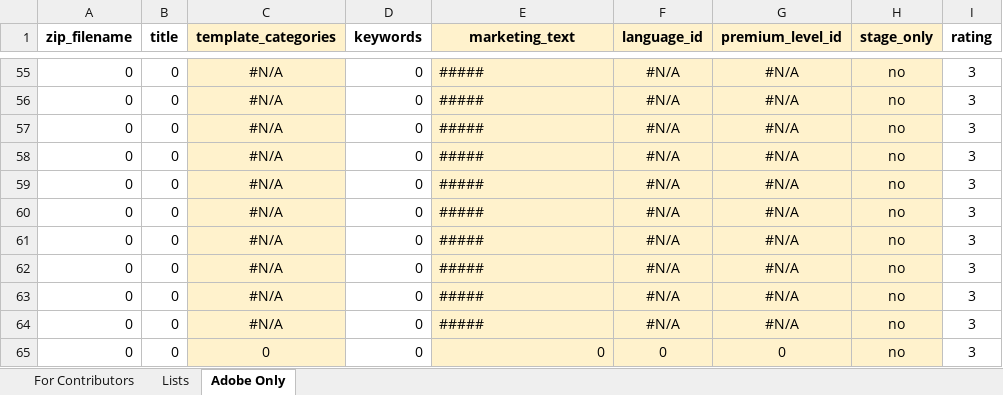
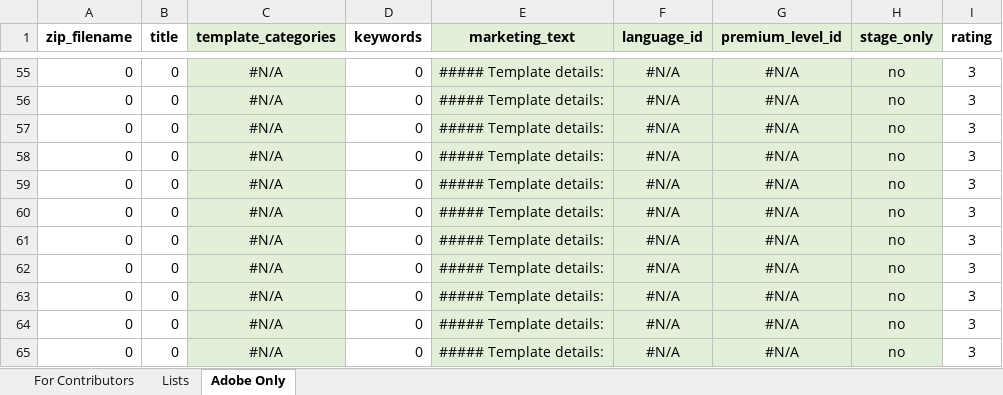
Before and after one commit to adobe-stock-content/templates-tools, an Excel workbook: files/AdobeStockTemplates_YYYYMMDD_ContributorName_BatchNumber.xlsx, sheet Adobe Only, drawn as a sheet; only a part is shown, gaps mark what is left out; values as stored, in another font and other column widths than the file's, no borders; the diff covers the shown part only; the diff names each change by its address in the sheet, - before the commit and + after, or states it on an @@ line.

Commit message:
metadata form update (green version)
Description field now defaults to "Template details:"

```diff
--- a/files/AdobeStockTemplates_YYYYMMDD_ContributorName_BatchNumber.xlsx (sheet Adobe Only)
+++ b/files/AdobeStockTemplates_YYYYMMDD_ContributorName_BatchNumber.xlsx (sheet Adobe Only)
-C1:C65 fill: #FFF2CC
+C1:C65 fill: #E2F0D9
-E1:H65 fill: #FFF2CC
+E1:H65 fill: #E2F0D9
-E55:E64 (marketing_text): #####
+E55:E64 (marketing_text): ##### Template details:
-C65 (template_categories): 0
+C65 (template_categories): #N/A
-E65 (marketing_text): 0
+E65 (marketing_text): ##### Template details:
-F65 (language_id): 0
+F65 (language_id): #N/A
-G65 (premium_level_id): 0
+G65 (premium_level_id): #N/A
```
Also changed, not shown: 53 edited cells and cell formats elsewhere in this sheet, sheet For Contributors, hidden cells.
